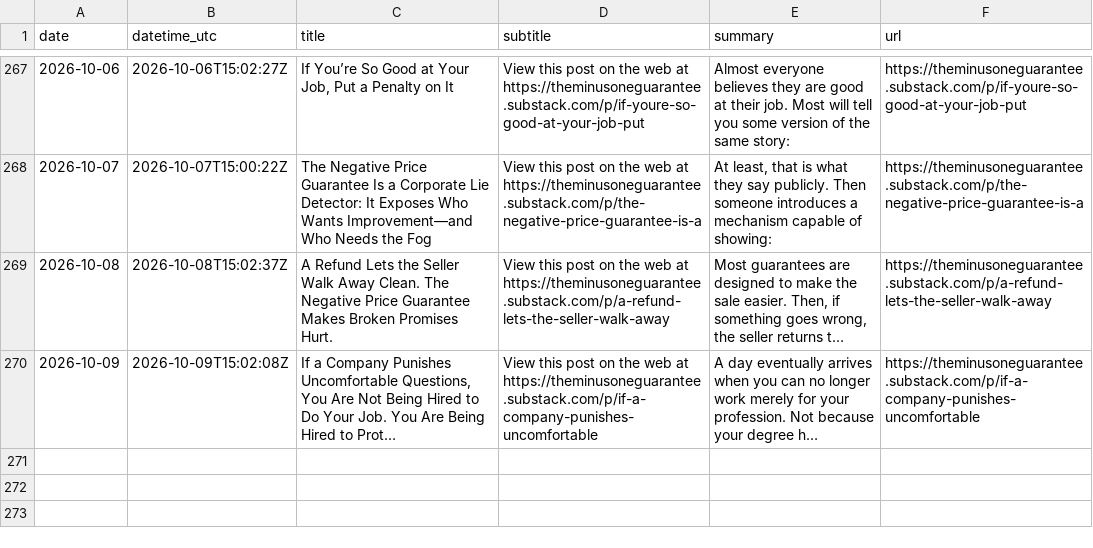
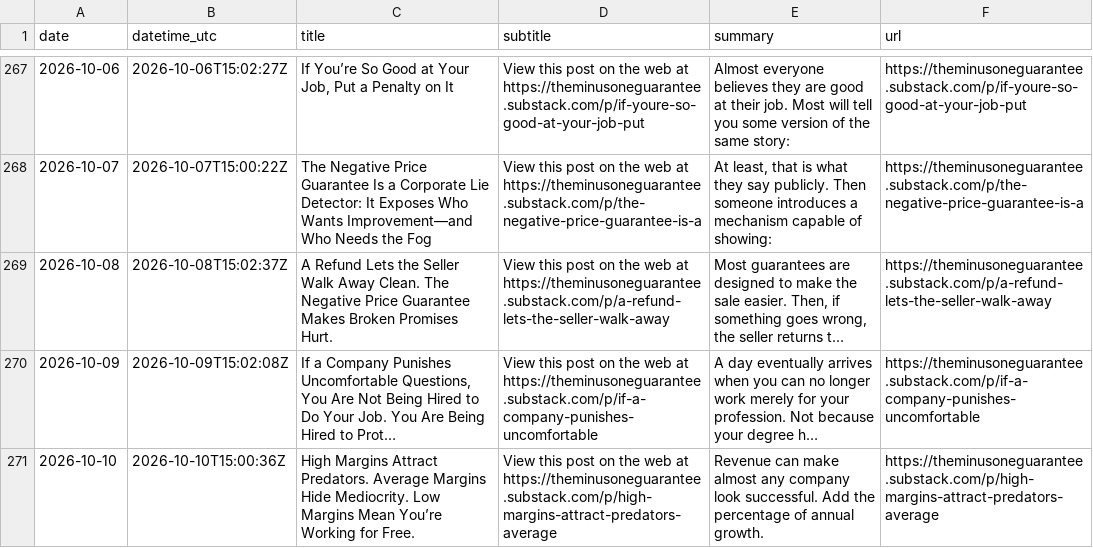
Before and after one commit to massimilianobanini/theminusoneguarantee-sitemap, a CSV file: articles.csv, drawn as a sheet; only a part is shown, gaps mark what is left out; long unchanged cells end in …; the diff names each change by its address in the sheet, - before the commit and + after, or states it on an @@ line.

```diff
--- a/articles.csv
+++ b/articles.csv
+row 271: 2026-10-10 | 2026-10-10T15:00:36Z | High Margins Attract Predators. Average Margins Hide Mediocrity. Low Margins Mean You’re Working for Free. | View this post on the web at https://theminusoneguarantee.substack.com/p/high-margins-attract-predators-average | Revenue can make almost any company look successful. Add the percentage of annual growth. | https://theminusoneguarantee.substack.com/p/high-margins-attract-predators-average
```
Also changed, not shown: 10 other files.
